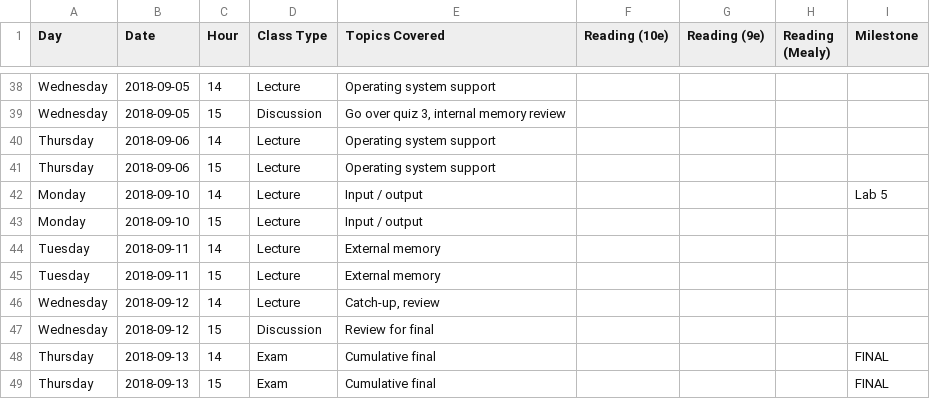
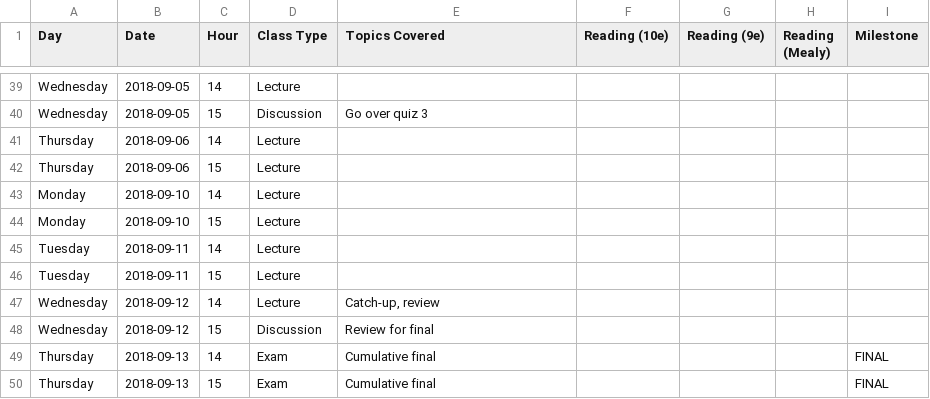
Before and after one commit to jlperona-teaching/ecs154a-ssii18, a CSV file: syllabus/schedule.csv, drawn as a sheet; only a part is shown, gaps mark what is left out; addresses are those after the commit; the diff covers the shown part only; the diff names each change by its address in the sheet, - before the commit and + after, or states it on an @@ line.

```diff
--- a/syllabus/schedule.csv
+++ b/syllabus/schedule.csv
-E39 (Topics Covered): Operating system support
+E39 (Topics Covered): (empty)
-E40 (Topics Covered): Go over quiz 3, internal memory review
+E40 (Topics Covered): Go over quiz 3
-E41:E42 (Topics Covered): Operating system support
+E41:E42 (Topics Covered): (empty)
-E43:E44 (Topics Covered): Input / output
+E43:E44 (Topics Covered): (empty)
-I43 (Milestone): Lab 5
+I43 (Milestone): (empty)
-E45:E46 (Topics Covered): External memory
+E45:E46 (Topics Covered): (empty)
```
Also changed, not shown: 1 added row and 18 edited cells elsewhere in this file, 2 other files.
